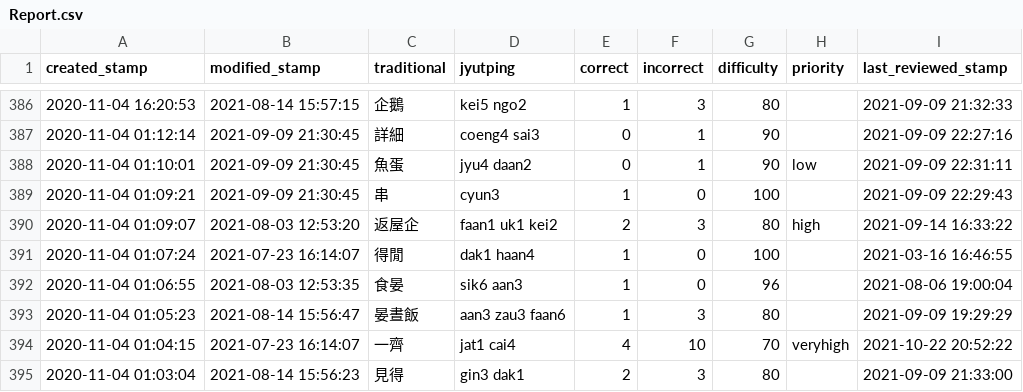
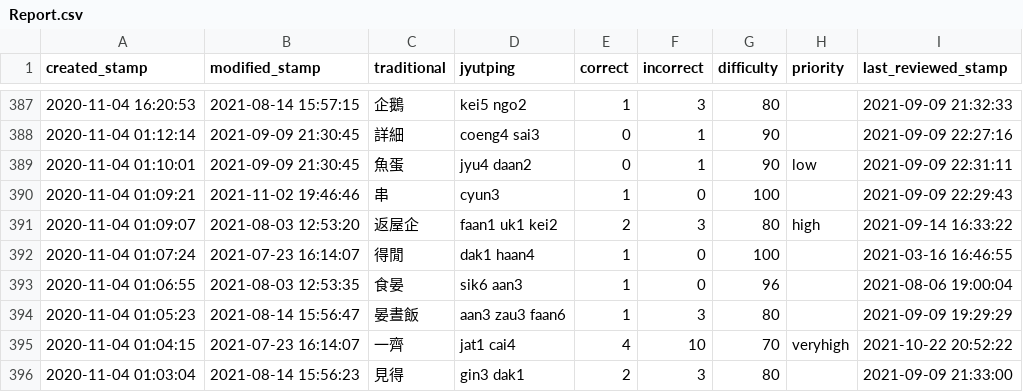
Before and after one commit to tina-may/tina-pleco, a CSV file: Report.csv, drawn as a sheet; only a part is shown, gaps mark what is left out; the diff covers the shown part only.

```diff
--- a/Report.csv
+++ b/Report.csv
@@ -388,3 +389,3 @@ created_stamp,modified_stamp,traditional,jyutping,correct,incorrect,difficulty,p
 2020-11-04 01:10:01,2021-09-09 21:30:45,魚蛋,jyu4 daan2,0,1,90,low,2021-09-09 22:31:11
-2020-11-04 01:09:21,2021-09-09 21:30:45,串,cyun3,1,0,100,,2021-09-09 22:29:43
+2020-11-04 01:09:21,2021-11-02 19:46:46,串,cyun3,1,0,100,,2021-09-09 22:29:43
 2020-11-04 01:09:07,2021-08-03 12:53:20,返屋企,faan1 uk1 kei2,2,3,80,high,2021-09-14 16:33:22
```
Also changed, not shown: 1 added row and 18 edited cells elsewhere in this file, 1 other file.
